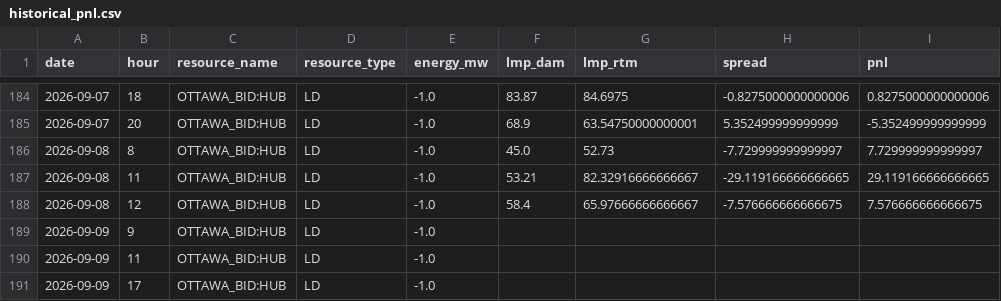
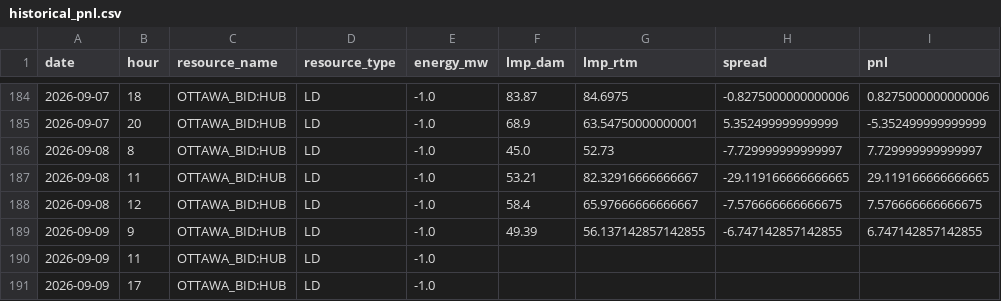
Before and after one commit to lulopdz/lrg-dashboard, a CSV file: data/historical_pnl.csv, drawn as a sheet; only a part is shown, gaps mark what is left out.

```diff
--- a/data/historical_pnl.csv
+++ b/data/historical_pnl.csv
@@ -188,3 +188,3 @@ date,hour,resource_name,resource_type,energy_mw,lmp_dam,lmp_rtm,spread,pnl
 2026-09-08,12,OTTAWA_BID:HUB,LD,-1.0,58.4,65.97666666666667,-7.576666666666675,7.576666666666675
-2026-09-09,9,OTTAWA_BID:HUB,LD,-1.0,,,,
+2026-09-09,9,OTTAWA_BID:HUB,LD,-1.0,49.39,56.137142857142855,-6.747142857142855,6.747142857142855
 2026-09-09,11,OTTAWA_BID:HUB,LD,-1.0,,,,
```
Also changed, not shown: data/ieso_load_forecast.csv, data/ieso_wind_forecast.csv, 3 other files.
